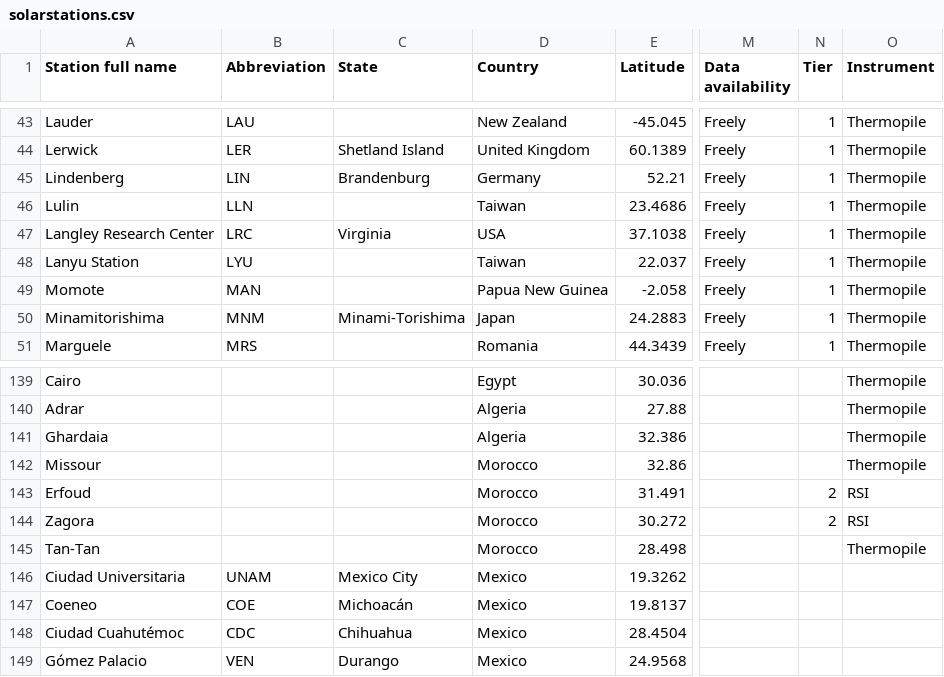
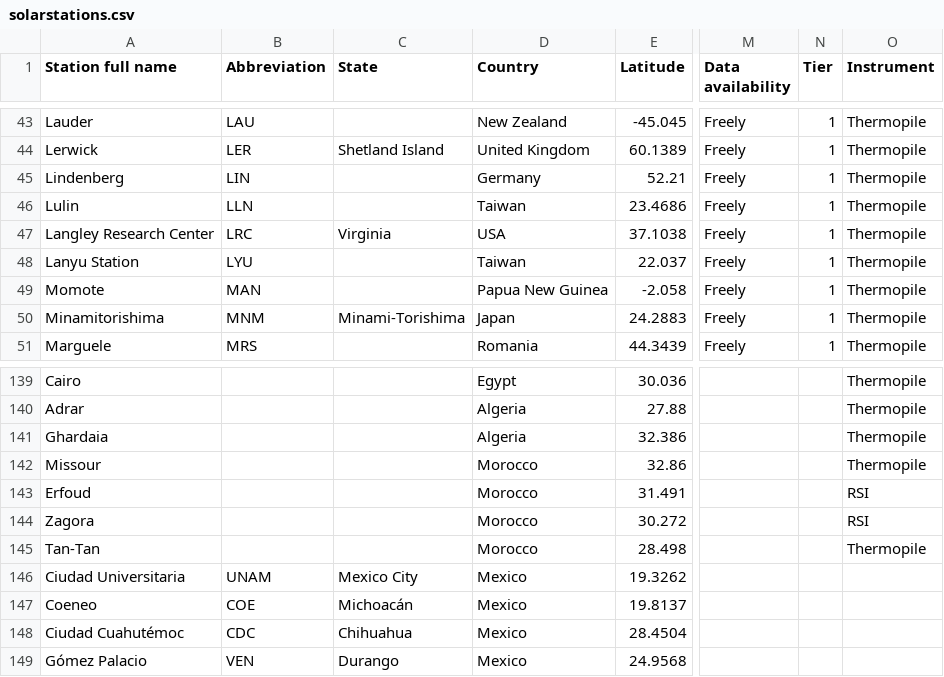
Before and after one commit to AssessingSolar/solarstations, a CSV file: solarstations.csv, drawn as a sheet; only a part is shown, gaps mark what is left out; the diff names each change by its address in the sheet, - before the commit and + after, or states it on an @@ line.

Commit message:
Revert outdated changes

```diff
--- a/solarstations.csv
+++ b/solarstations.csv
-C45 (State): Brandenburg
+C45 (State): (empty)
-N143:N144 (Tier): 2
+N143:N144 (Tier): (empty)
```
